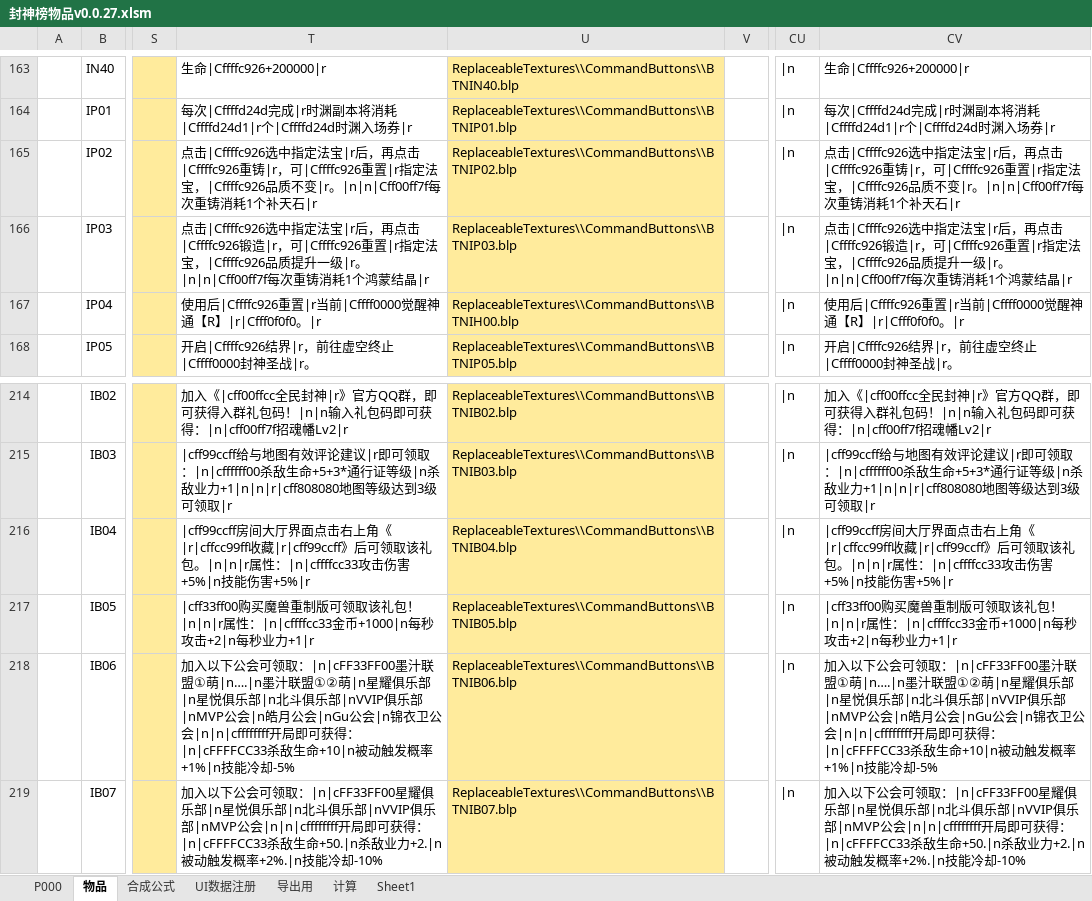
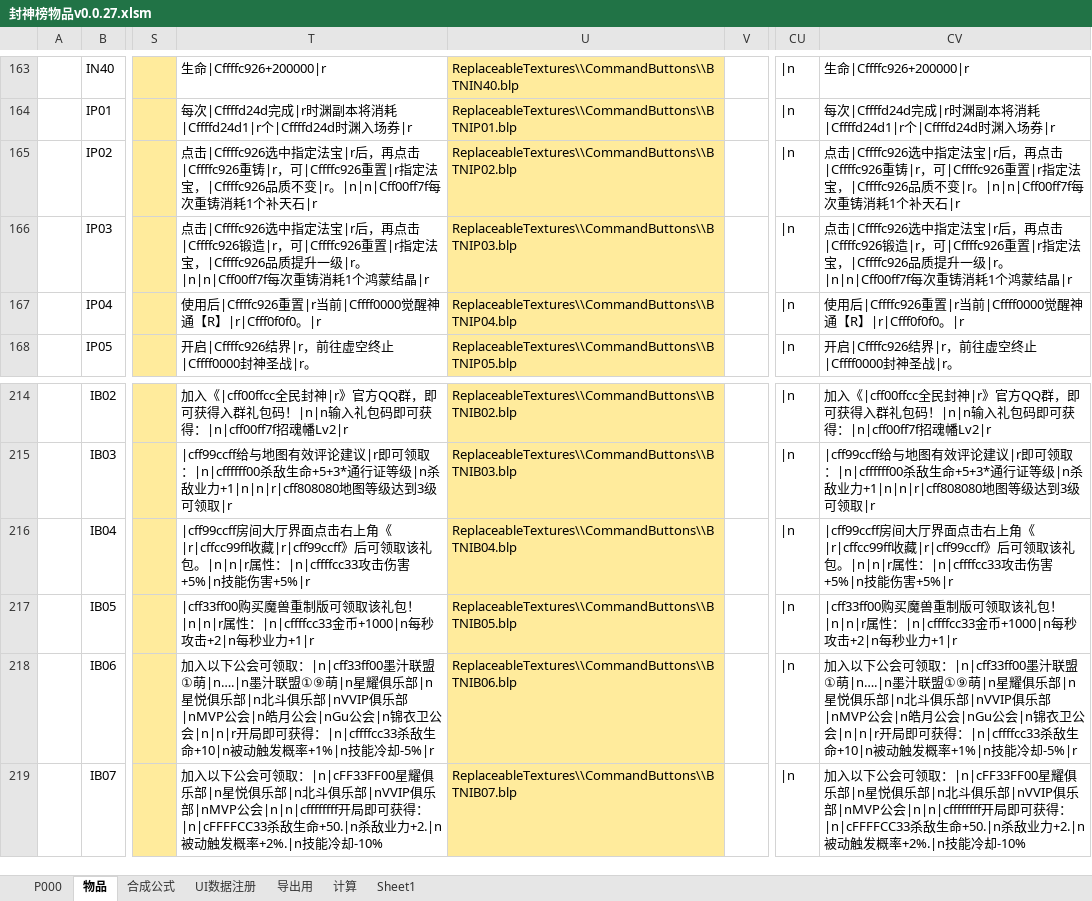
Before and after one commit to MageEgg/MageGame, an Excel workbook: 封神榜物品v0.0.27.xlsm, sheet 物品, drawn as a sheet; only a part is shown, gaps mark what is left out; values as stored, in another font and other column widths than the file's, no borders; the diff names each change by its address in the sheet, - before the commit and + after, or states it on an @@ line.

```diff
--- a/封神榜物品v0.0.27.xlsm (sheet 物品)
+++ b/封神榜物品v0.0.27.xlsm (sheet 物品)
-U167: ReplaceableTextures\\CommandButtons\\BTNIH00.blp
+U167: ReplaceableTextures\\CommandButtons\\BTNIP04.blp
-T218: …可领取：|n|cFF33FF00墨汁联盟①萌|n….|n墨汁联盟①②萌|n星耀俱乐部|n星悦俱乐部|n北斗俱乐部|nVVIP俱乐部|nMVP公会|n皓月公会|nGu公会|n锦衣卫公会|n|n|cffffffff开局即可获得：|n|cFFFFCC33杀敌生命+10|n被动触发概率+1%|n技能冷却-5%
+T218: …可领取：|n|cff33ff00墨汁联盟①萌|n….|n墨汁联盟①⑨萌|n星耀俱乐部|n星悦俱乐部|n北斗俱乐部|nVVIP俱乐部|nMVP公会|n皓月公会|nGu公会|n锦衣卫公会|n|n|r开局即可获得：|n|cffffcc33杀敌生命+10|n被动触发概率+1%|n技能冷却-5%|r
-CV218: …可领取：|n|cFF33FF00墨汁联盟①萌|n….|n墨汁联盟①②萌|n星耀俱乐部|n星悦俱乐部|n北斗俱乐部|nVVIP俱乐部|nMVP公会|n皓月公会|nGu公会|n锦衣卫公会|n|n|cffffffff开局即可获得：|n|cFFFFCC33杀敌生命+10|n被动触发概率+1%|n技能冷却-5%
+CV218: …可领取：|n|cff33ff00墨汁联盟①萌|n….|n墨汁联盟①⑨萌|n星耀俱乐部|n星悦俱乐部|n北斗俱乐部|nVVIP俱乐部|nMVP公会|n皓月公会|nGu公会|n锦衣卫公会|n|n|r开局即可获得：|n|cffffcc33杀敌生命+10|n被动触发概率+1%|n技能冷却-5%|r
```
Also changed, not shown: sheet P000, charts or pictures, 封神榜科技v0.0.1.xlsm, 12 other files.
